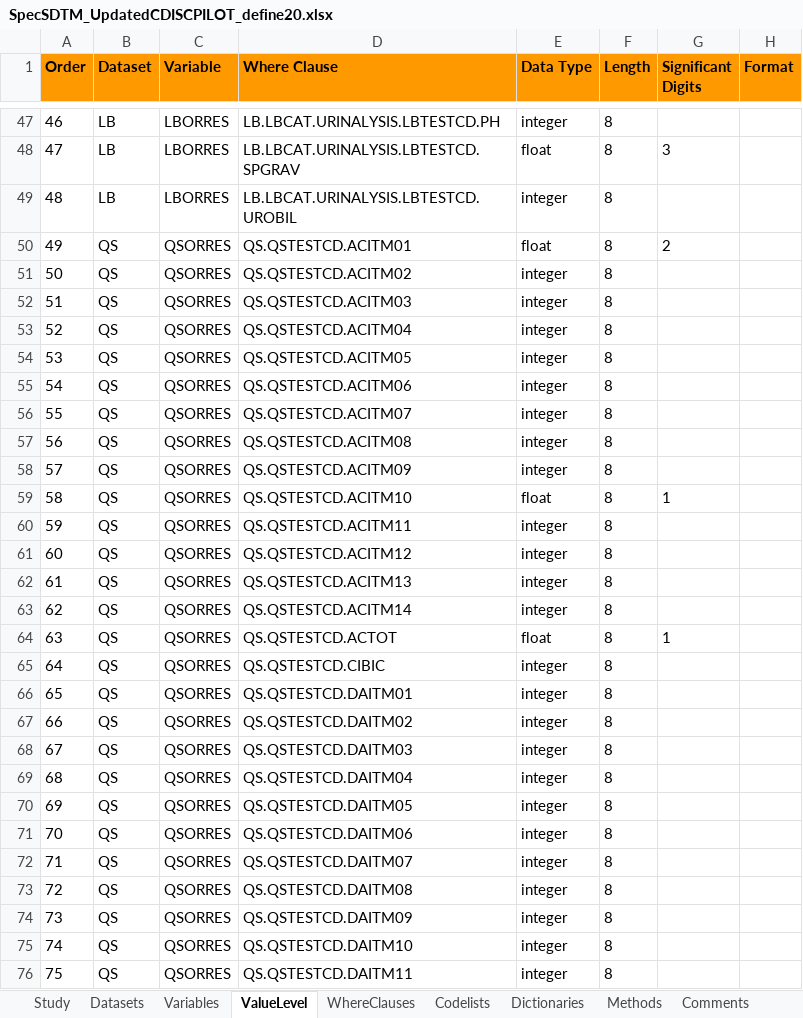
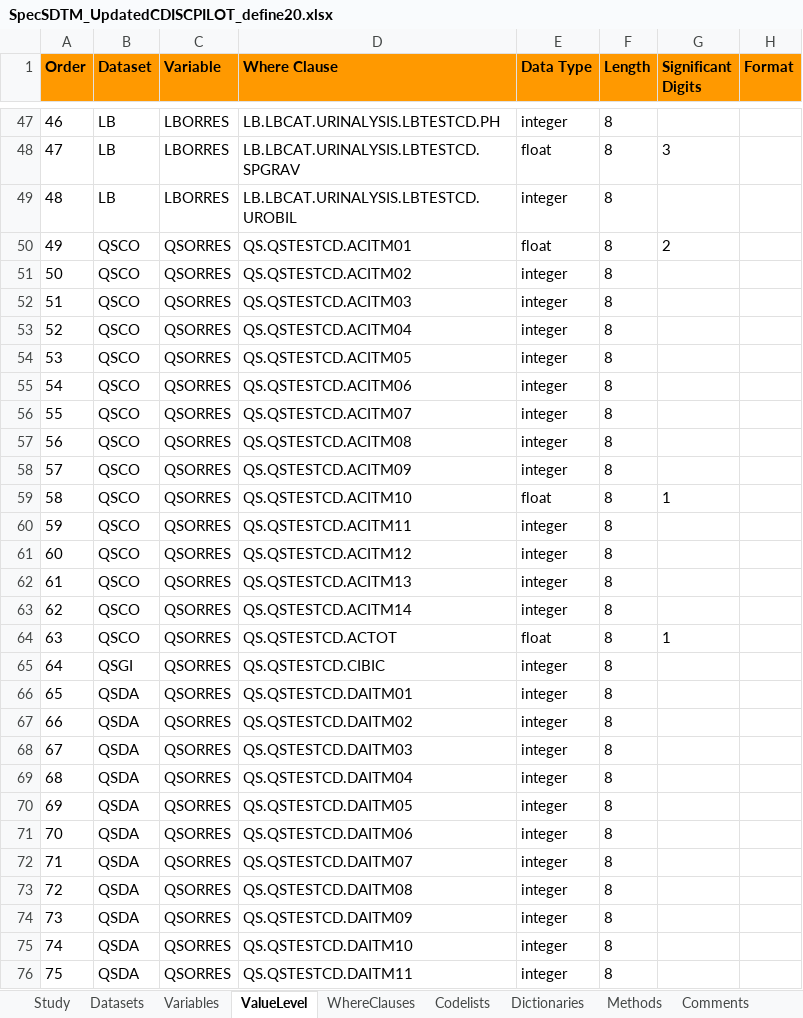
Before and after one commit to mtandp/TestDataFactory, an Excel workbook: Updated/SpecSDTM_UpdatedCDISCPILOT_define20.xlsx, sheet ValueLevel, drawn as a sheet; only a part is shown, gaps mark what is left out; values as stored, in another font and other column widths than the file's, no borders; the diff covers the shown part only; the diff names each change by its address in the sheet, - before the commit and + after, or states it on an @@ line.

```diff
--- a/Updated/SpecSDTM_UpdatedCDISCPILOT_define20.xlsx (sheet ValueLevel)
+++ b/Updated/SpecSDTM_UpdatedCDISCPILOT_define20.xlsx (sheet ValueLevel)
-B50:B64 (Dataset): QS
+B50:B64 (Dataset): QSCO
-B65 (Dataset): QS
+B65 (Dataset): QSGI
-B66:B76 (Dataset): QS
+B66:B76 (Dataset): QSDA
```
Also changed, not shown: 109 edited cells elsewhere in this sheet, sheet Variables, sheet Codelists, sheet Datasets, sheet Methods, sheet Comments, hidden cells.
